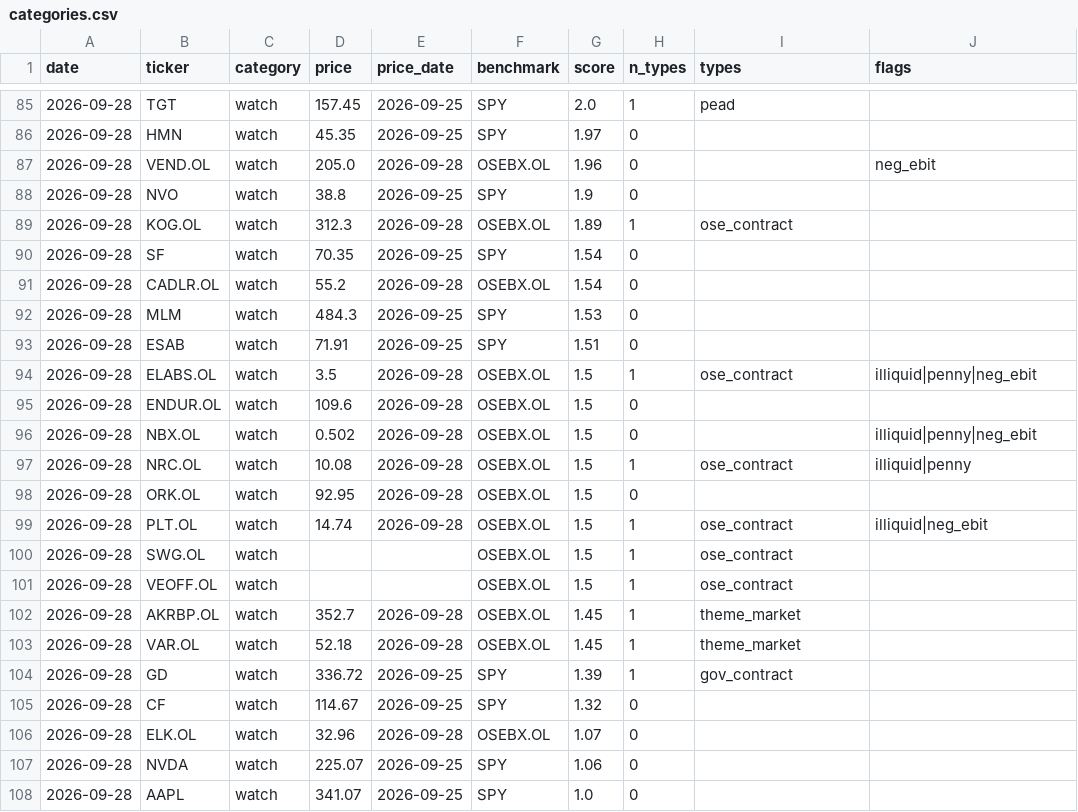
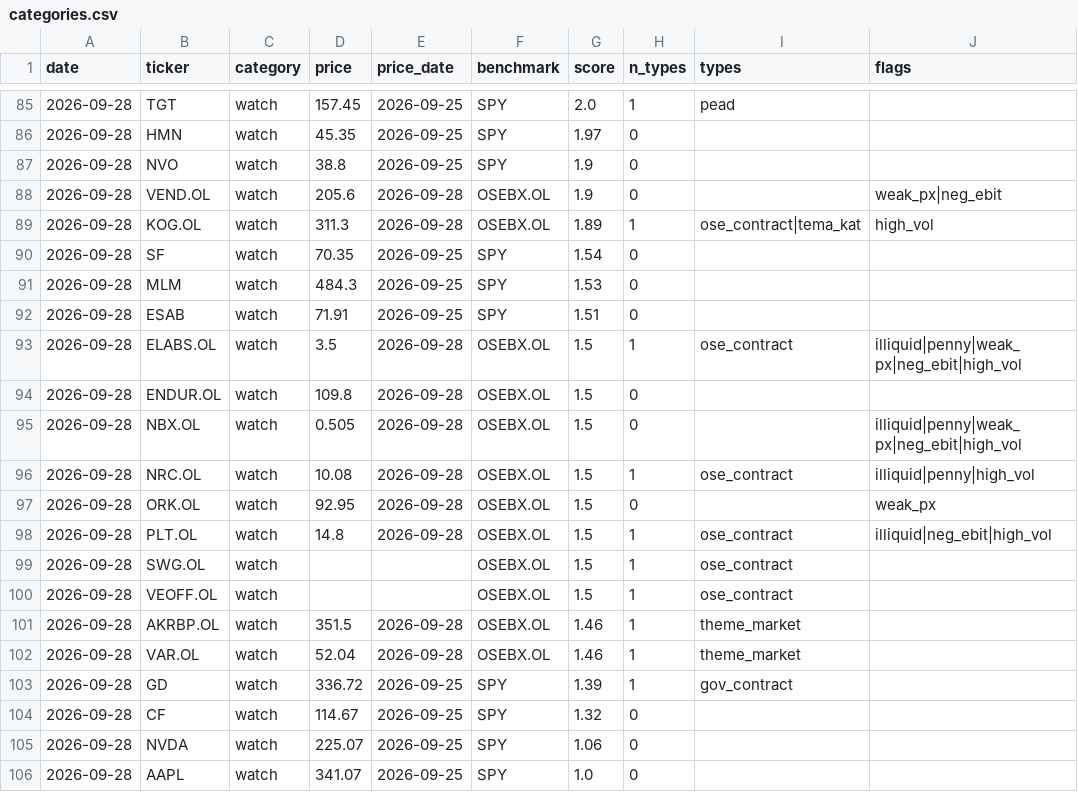
Before and after one commit to Feelwet/signal-tool, a CSV file: logs/categories.csv, drawn as a sheet; only a part is shown, gaps mark what is left out; the diff covers the shown part only.

```diff
--- a/logs/categories.csv
+++ b/logs/categories.csv
@@ -86,22 +86,20 @@ date,ticker,category,price,price_date,benchmark,score,n_types,types,flags
 2026-09-28,HMN,watch,45.35,2026-09-25,SPY,1.97,0,,
-2026-09-28,VEND.OL,watch,205.0,2026-09-28,OSEBX.OL,1.96,0,,neg_ebit
 2026-09-28,NVO,watch,38.8,2026-09-25,SPY,1.9,0,,
-2026-09-28,KOG.OL,watch,312.3,2026-09-28,OSEBX.OL,1.89,1,ose_contract,
+2026-09-28,VEND.OL,watch,205.6,2026-09-28,OSEBX.OL,1.9,0,,weak_px|neg_ebit
+2026-09-28,KOG.OL,watch,311.3,2026-09-28,OSEBX.OL,1.89,1,ose_contract|tema_kat,high_vol
 2026-09-28,SF,watch,70.35,2026-09-25,SPY,1.54,0,,
-2026-09-28,CADLR.OL,watch,55.2,2026-09-28,OSEBX.OL,1.54,0,,
 2026-09-28,MLM,watch,484.3,2026-09-25,SPY,1.53,0,,
 2026-09-28,ESAB,watch,71.91,2026-09-25,SPY,1.51,0,,
-2026-09-28,ELABS.OL,watch,3.5,2026-09-28,OSEBX.OL,1.5,1,ose_contract,illiquid|penny|neg_ebit
-2026-09-28,ENDUR.OL,watch,109.6,2026-09-28,OSEBX.OL,1.5,0,,
-2026-09-28,NBX.OL,watch,0.502,2026-09-28,OSEBX.OL,1.5,0,,illiquid|penny|neg_ebit
-2026-09-28,NRC.OL,watch,10.08,2026-09-28,OSEBX.OL,1.5,1,ose_contract,illiquid|penny
-2026-09-28,ORK.OL,watch,92.95,2026-09-28,OSEBX.OL,1.5,0,,
-2026-09-28,PLT.OL,watch,14.74,2026-09-28,OSEBX.OL,1.5,1,ose_contract,illiquid|neg_ebit
+2026-09-28,ELABS.OL,watch,3.5,2026-09-28,OSEBX.OL,1.5,1,ose_contract,illiquid|penny|weak_px|neg_ebit|high_vol
+2026-09-28,ENDUR.OL,watch,109.8,2026-09-28,OSEBX.OL,1.5,0,,
+2026-09-28,NBX.OL,watch,0.505,2026-09-28,OSEBX.OL,1.5,0,,illiquid|penny|weak_px|neg_ebit|high_vol
+2026-09-28,NRC.OL,watch,10.08,2026-09-28,OSEBX.OL,1.5,1,ose_contract,illiquid|penny|high_vol
+2026-09-28,ORK.OL,watch,92.95,2026-09-28,OSEBX.OL,1.5,0,,weak_px
+2026-09-28,PLT.OL,watch,14.8,2026-09-28,OSEBX.OL,1.5,1,ose_contract,illiquid|neg_ebit|high_vol
 2026-09-28,SWG.OL,watch,,,OSEBX.OL,1.5,1,ose_contract,
 2026-09-28,VEOFF.OL,watch,,,OSEBX.OL,1.5,1,ose_contract,
-2026-09-28,AKRBP.OL,watch,352.7,2026-09-28,OSEBX.OL,1.45,1,theme_market,
-2026-09-28,VAR.OL,watch,52.18,2026-09-28,OSEBX.OL,1.45,1,theme_market,
+2026-09-28,AKRBP.OL,watch,351.5,2026-09-28,OSEBX.OL,1.46,1,theme_market,
+2026-09-28,VAR.OL,watch,52.04,2026-09-28,OSEBX.OL,1.46,1,theme_market,
 2026-09-28,GD,watch,336.72,2026-09-25,SPY,1.39,1,gov_contract,
 2026-09-28,CF,watch,114.67,2026-09-25,SPY,1.32,0,,
-2026-09-28,ELK.OL,watch,32.96,2026-09-28,OSEBX.OL,1.07,0,,
 2026-09-28,NVDA,watch,225.07,2026-09-25,SPY,1.06,0,,
```
Also changed, not shown: 8 added rows and 19 edited cells elsewhere in this file.
